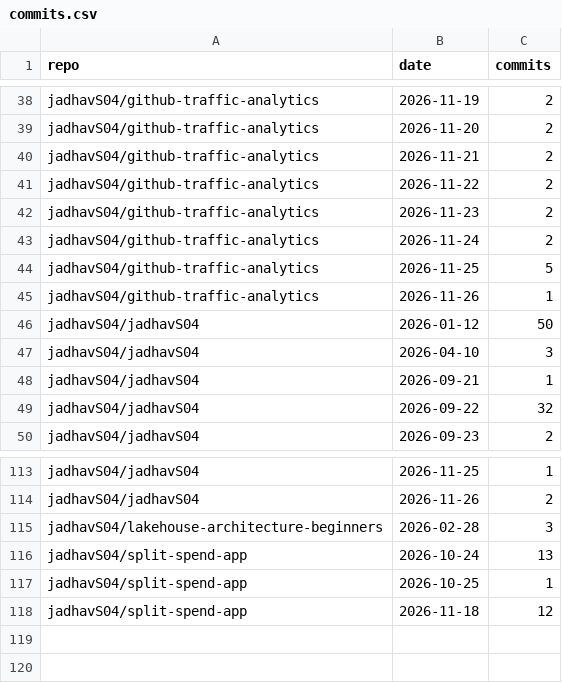
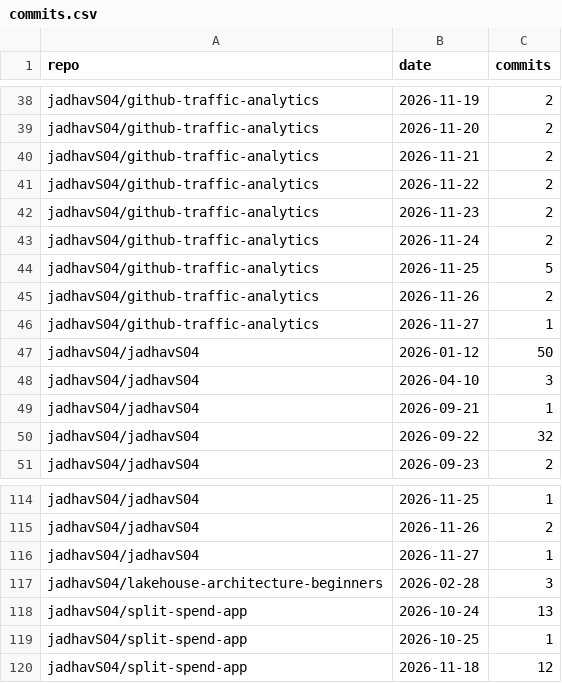
Before and after one commit to jadhavS04/github-traffic-analytics, a CSV file: data/commits.csv, drawn as a sheet; only a part is shown, gaps mark what is left out.

Commit message:
data: 2026-11-27 21:18 UTC

```diff
--- a/data/commits.csv
+++ b/data/commits.csv
@@ -44,3 +44,4 @@ jadhavS04/github-traffic-analytics,2026-11-24,2
 jadhavS04/github-traffic-analytics,2026-11-25,5
-jadhavS04/github-traffic-analytics,2026-11-26,1
+jadhavS04/github-traffic-analytics,2026-11-26,2
+jadhavS04/github-traffic-analytics,2026-11-27,1
 jadhavS04/jadhavS04,2026-01-12,50
@@ -114,2 +115,3 @@ jadhavS04/jadhavS04,2026-11-25,1
 jadhavS04/jadhavS04,2026-11-26,2
+jadhavS04/jadhavS04,2026-11-27,1
 jadhavS04/lakehouse-architecture-beginners,2026-02-28,3
```
Also changed, not shown: data/repo_stats.csv, data/runs.csv, 1 other file.
